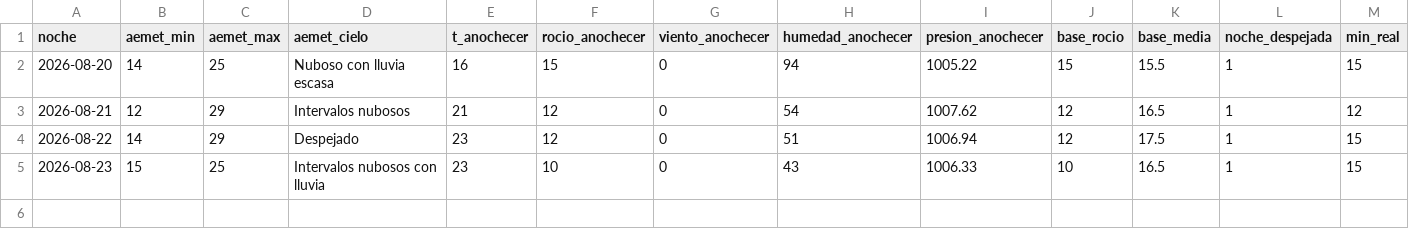
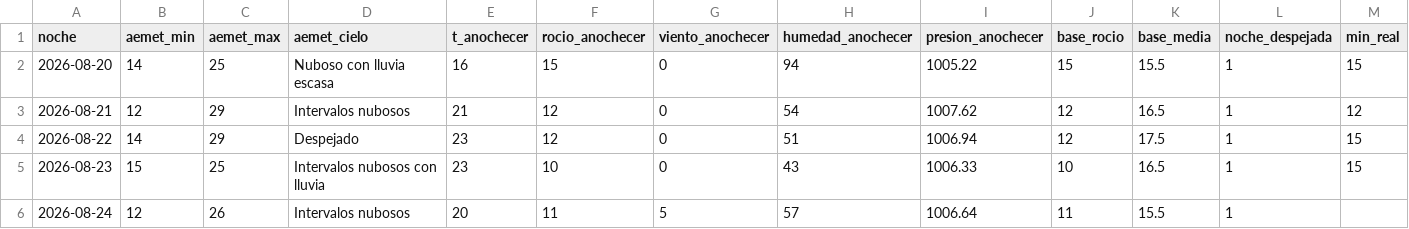
Before and after one commit to patriciadiezm/estacion, a CSV file: heladas_registro.csv, drawn as a sheet; only a part is shown; rows hold the shown columns only; the diff names each change by its address in the sheet, - before the commit and + after, or states it on an @@ line.

```diff
--- a/heladas_registro.csv
+++ b/heladas_registro.csv
+row 6: 2026-08-24 | 12 | 26 | Intervalos nubosos | 20 | 11 | 5 | 57 | 1006.64 | 11 | 15.5 | 1
```
